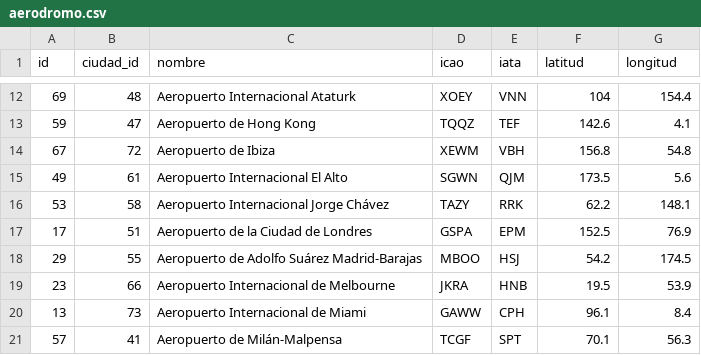
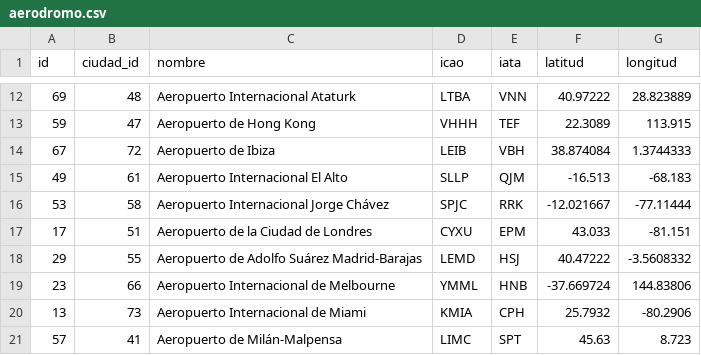
Before and after one commit to Jpuc1143/Proyecto-IIC2413-20-23, a CSV file: data_impar/aerodromo.csv, drawn as a sheet; only a part is shown, gaps mark what is left out; the diff covers the shown part only.

```diff
--- a/data_impar/aerodromo.csv
+++ b/data_impar/aerodromo.csv
@@ -12,10 +12,10 @@ id,ciudad_id,nombre,icao,iata,latitud,longitud
-69,48,Aeropuerto Internacional Ataturk,XOEY,VNN,104,154.4
-59,47,Aeropuerto de Hong Kong,TQQZ,TEF,142.6,4.1
-67,72,Aeropuerto de Ibiza,XEWM,VBH,156.8,54.8
-49,61,Aeropuerto Internacional El Alto,SGWN,QJM,173.5,5.6
-53,58,Aeropuerto Internacional Jorge Chávez,TAZY,RRK,62.2,148.1
-17,51,Aeropuerto de la Ciudad de Londres,GSPA,EPM,152.5,76.9
-29,55,Aeropuerto de Adolfo Suárez Madrid-Barajas,MBOO,HSJ,54.2,174.5
-23,66,Aeropuerto Internacional de Melbourne,JKRA,HNB,19.5,53.9
-13,73,Aeropuerto Internacional de Miami,GAWW,CPH,96.1,8.4
-57,41,Aeropuerto de Milán-Malpensa,TCGF,SPT,70.1,56.3
+69,48,Aeropuerto Internacional Ataturk,LTBA,VNN,40.97222,28.823889
+59,47,Aeropuerto de Hong Kong,VHHH,TEF,22.3089,113.915
+67,72,Aeropuerto de Ibiza,LEIB,VBH,38.874084,1.3744333
+49,61,Aeropuerto Internacional El Alto,SLLP,QJM,-16.513,-68.183
+53,58,Aeropuerto Internacional Jorge Chávez,SPJC,RRK,-12.021667,-77.11444
+17,51,Aeropuerto de la Ciudad de Londres,CYXU,EPM,43.033,-81.151
+29,55,Aeropuerto de Adolfo Suárez Madrid-Barajas,LEMD,HSJ,40.47222,-3.5608332
+23,66,Aeropuerto Internacional de Melbourne,YMML,HNB,-37.669724,144.83806
+13,73,Aeropuerto Internacional de Miami,KMIA,CPH,25.7932,-80.2906
+57,41,Aeropuerto de Milán-Malpensa,LIMC,SPT,45.63,8.723
```
Also changed, not shown: 87 edited cells elsewhere in this file.
